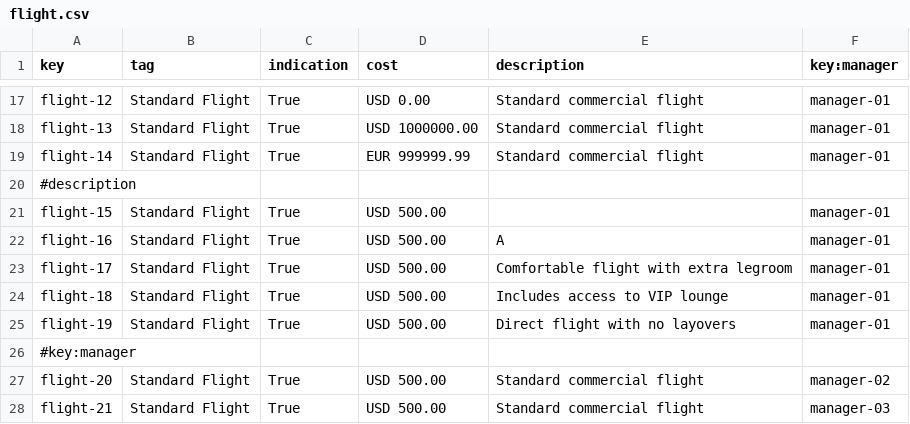
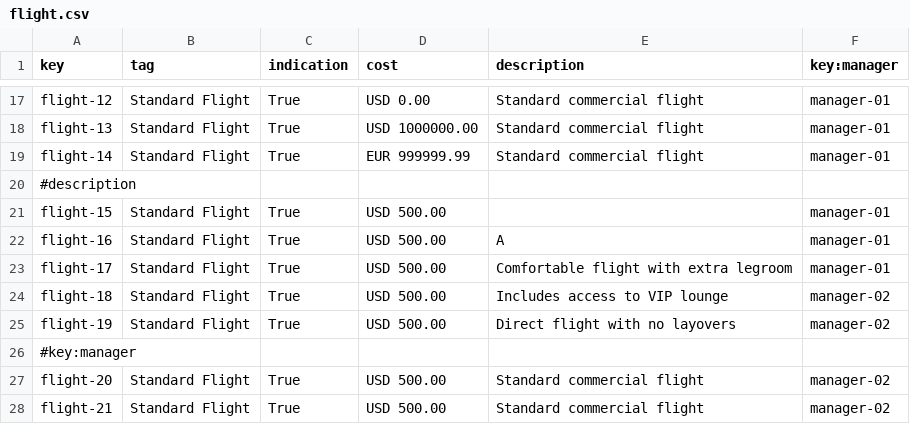
Before and after one commit to DP2-C1-049/D04, a CSV file: src/main/resources/WEB-INF/data/sample/flight.csv, drawn as a sheet; only a part is shown, gaps mark what is left out.

```diff
--- a/src/main/resources/WEB-INF/data/sample/flight.csv
+++ b/src/main/resources/WEB-INF/data/sample/flight.csv
@@ -23,6 +23,6 @@ flight-16,Standard Flight,True,USD 500.00,A,manager-01
 flight-17,Standard Flight,True,USD 500.00,"Comfortable flight with extra legroom",manager-01
-flight-18,Standard Flight,True,USD 500.00,"Includes access to VIP lounge",manager-01
-flight-19,Standard Flight,True,USD 500.00,"Direct flight with no layovers",manager-01
+flight-18,Standard Flight,True,USD 500.00,"Includes access to VIP lounge",manager-02
+flight-19,Standard Flight,True,USD 500.00,"Direct flight with no layovers",manager-02
 #key:manager
 flight-20,Standard Flight,True,USD 500.00,Standard commercial flight,manager-02
-flight-21,Standard Flight,True,USD 500.00,Standard commercial flight,manager-03
+flight-21,Standard Flight,True,USD 500.00,Standard commercial flight,manager-02
```
Also changed, not shown: src/main/resources/WEB-INF/data/sample/manager.csv, 9 other files.
